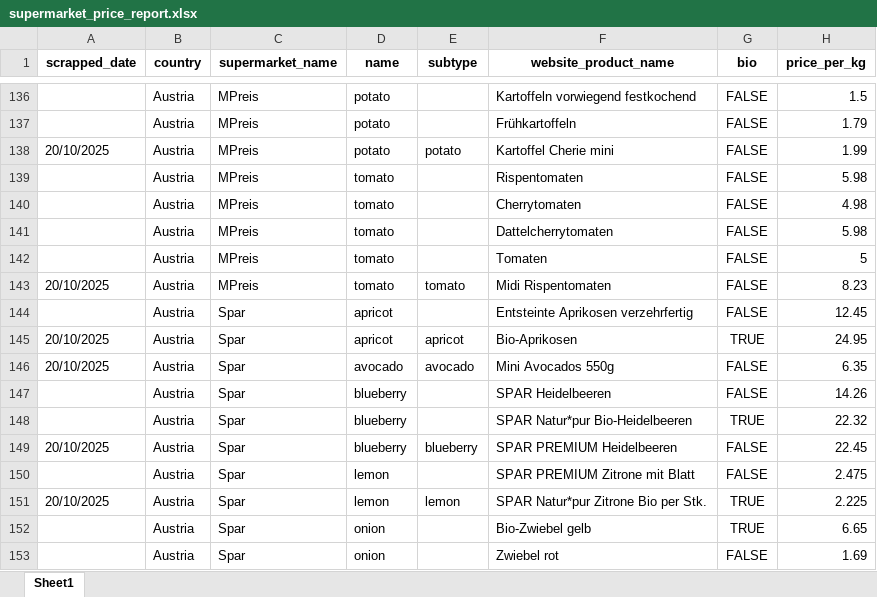
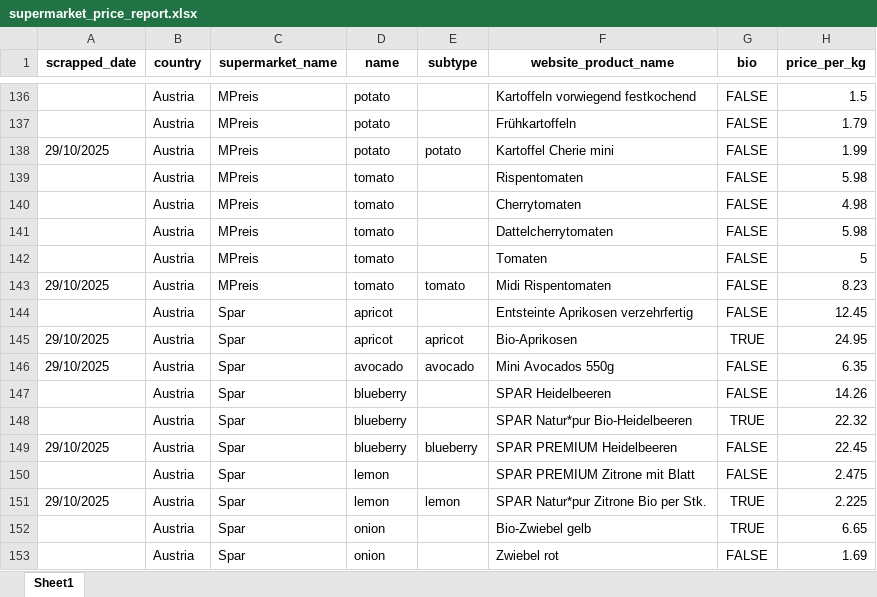
Before and after one commit to ahgcrowdfarming/agentic_browsing, an Excel workbook: examples/browser/supermarket_scrapper_v2/supermarket_price_report.xlsx, sheet Sheet1, drawn as a sheet; only a part is shown, gaps mark what is left out; values as stored, in another font and other column widths than the file's, no borders; the diff covers the shown part only; the diff names each change by its address in the sheet, - before the commit and + after, or states it on an @@ line.

```diff
--- a/examples/browser/supermarket_scrapper_v2/supermarket_price_report.xlsx (sheet Sheet1)
+++ b/examples/browser/supermarket_scrapper_v2/supermarket_price_report.xlsx (sheet Sheet1)
-A138 (scrapped_date): 20/10/2025
+A138 (scrapped_date): 29/10/2025
-A143 (scrapped_date): 20/10/2025
+A143 (scrapped_date): 29/10/2025
-A145:A146 (scrapped_date): 20/10/2025
+A145:A146 (scrapped_date): 29/10/2025
-A149 (scrapped_date): 20/10/2025
+A149 (scrapped_date): 29/10/2025
-A151 (scrapped_date): 20/10/2025
+A151 (scrapped_date): 29/10/2025
```
Also changed, not shown: 1 added row, 13 removed rows and 167 edited cells elsewhere in this sheet, 6 other files.
